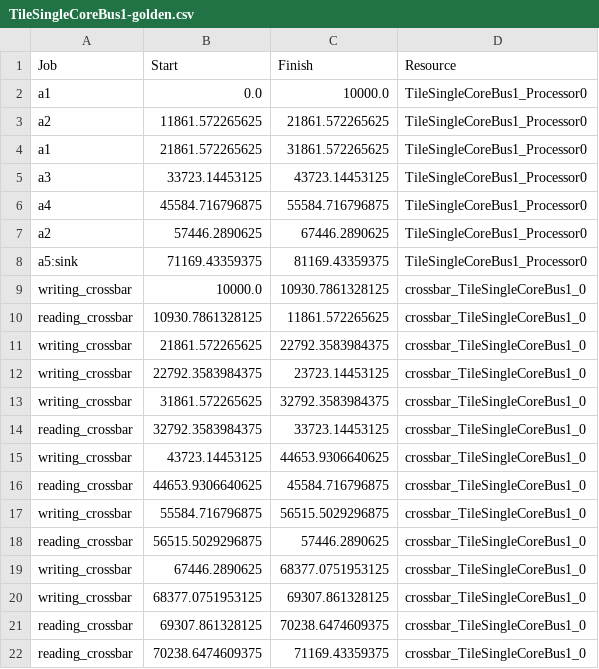
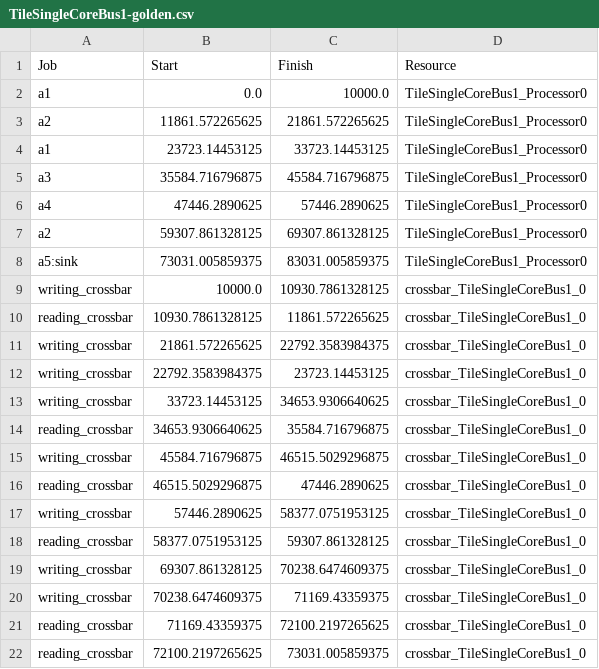
Before and after one commit to mletras89/multiTile-architecture, a CSV file: golden-cases/TileSingleCoreBus1-golden.csv, drawn as a sheet.

```diff
--- a/golden-cases/TileSingleCoreBus1-golden.csv
+++ b/golden-cases/TileSingleCoreBus1-golden.csv
@@ -3,7 +3,7 @@ a1	0.0	10000.0	TileSingleCoreBus1_Processor0
 a2	11861.572265625	21861.572265625	TileSingleCoreBus1_Processor0
-a1	21861.572265625	31861.572265625	TileSingleCoreBus1_Processor0
-a3	33723.14453125	43723.14453125	TileSingleCoreBus1_Processor0
-a4	45584.716796875	55584.716796875	TileSingleCoreBus1_Processor0
-a2	57446.2890625	67446.2890625	TileSingleCoreBus1_Processor0
-a5:sink	71169.43359375	81169.43359375	TileSingleCoreBus1_Processor0
+a1	23723.14453125	33723.14453125	TileSingleCoreBus1_Processor0
+a3	35584.716796875	45584.716796875	TileSingleCoreBus1_Processor0
+a4	47446.2890625	57446.2890625	TileSingleCoreBus1_Processor0
+a2	59307.861328125	69307.861328125	TileSingleCoreBus1_Processor0
+a5:sink	73031.005859375	83031.005859375	TileSingleCoreBus1_Processor0
 writing_crossbar	10000.0	10930.7861328125	crossbar_TileSingleCoreBus1_0
@@ -12,11 +12,11 @@ writing_crossbar	21861.572265625	22792.3583984375	crossbar_TileSingleCoreBus1_0
 writing_crossbar	22792.3583984375	23723.14453125	crossbar_TileSingleCoreBus1_0
-writing_crossbar	31861.572265625	32792.3583984375	crossbar_TileSingleCoreBus1_0
-reading_crossbar	32792.3583984375	33723.14453125	crossbar_TileSingleCoreBus1_0
-writing_crossbar	43723.14453125	44653.9306640625	crossbar_TileSingleCoreBus1_0
-reading_crossbar	44653.9306640625	45584.716796875	crossbar_TileSingleCoreBus1_0
-writing_crossbar	55584.716796875	56515.5029296875	crossbar_TileSingleCoreBus1_0
-reading_crossbar	56515.5029296875	57446.2890625	crossbar_TileSingleCoreBus1_0
-writing_crossbar	67446.2890625	68377.0751953125	crossbar_TileSingleCoreBus1_0
-writing_crossbar	68377.0751953125	69307.861328125	crossbar_TileSingleCoreBus1_0
-reading_crossbar	69307.861328125	70238.6474609375	crossbar_TileSingleCoreBus1_0
-reading_crossbar	70238.6474609375	71169.43359375	crossbar_TileSingleCoreBus1_0
+writing_crossbar	33723.14453125	34653.9306640625	crossbar_TileSingleCoreBus1_0
+reading_crossbar	34653.9306640625	35584.716796875	crossbar_TileSingleCoreBus1_0
+writing_crossbar	45584.716796875	46515.5029296875	crossbar_TileSingleCoreBus1_0
+reading_crossbar	46515.5029296875	47446.2890625	crossbar_TileSingleCoreBus1_0
+writing_crossbar	57446.2890625	58377.0751953125	crossbar_TileSingleCoreBus1_0
+reading_crossbar	58377.0751953125	59307.861328125	crossbar_TileSingleCoreBus1_0
+writing_crossbar	69307.861328125	70238.6474609375	crossbar_TileSingleCoreBus1_0
+writing_crossbar	70238.6474609375	71169.43359375	crossbar_TileSingleCoreBus1_0
+reading_crossbar	71169.43359375	72100.2197265625	crossbar_TileSingleCoreBus1_0
+reading_crossbar	72100.2197265625	73031.005859375	crossbar_TileSingleCoreBus1_0
```
Also changed, not shown: golden-cases/testTileSingleCoreCrossbar2-golden.csv, golden-cases/testTileSingleCoreCrossbar4-golden.csv.
